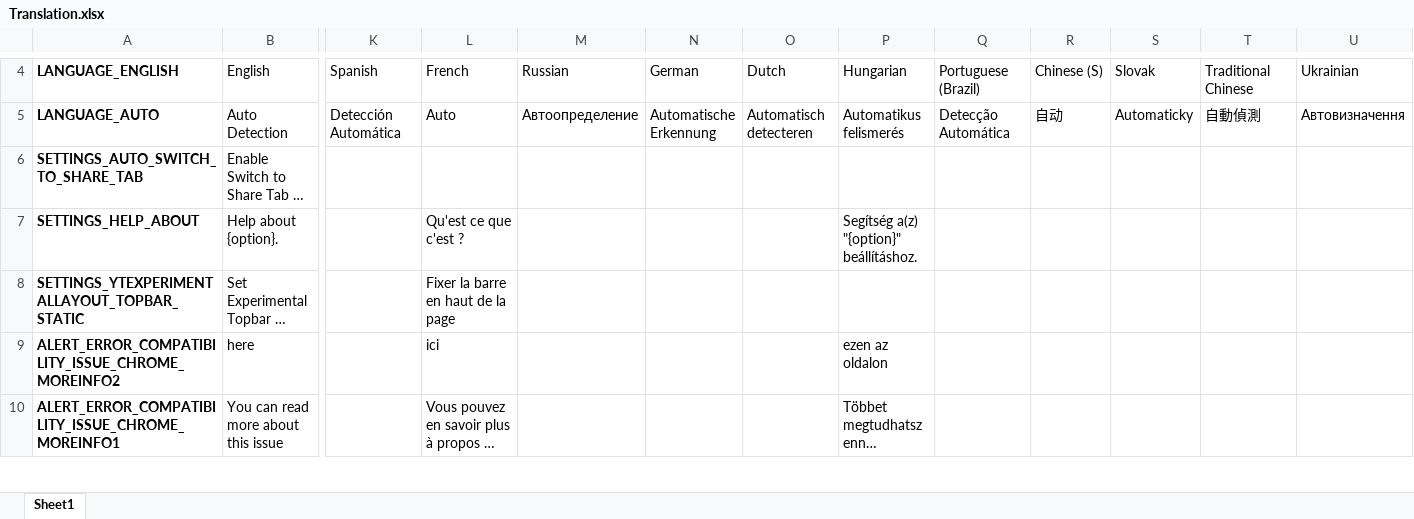
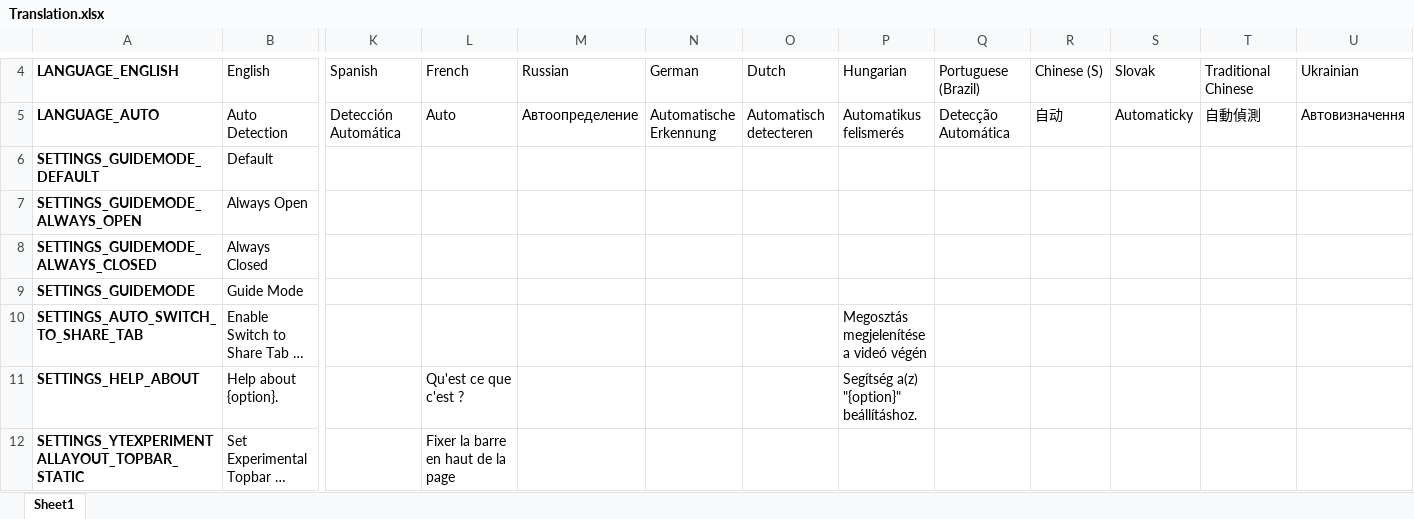
Before and after one commit to YePpHa/YouTubeCenter, an Excel workbook: Translation.xlsx, sheet Sheet1, drawn as a sheet; only a part is shown, gaps mark what is left out; the shorter side is filled out with more unchanged rows; long unchanged cells end in …; values as stored, in another font and other column widths than the file's, no borders; conditional formats not drawn; addresses are those after the commit; rows hold the shown columns only; the diff names each change by its address in the sheet, - before the commit and + after, or states it on an @@ line.

Commit message:
Added option to always have the guide visible.

```diff
--- a/Translation.xlsx (sheet Sheet1)
+++ b/Translation.xlsx (sheet Sheet1)
+row 6: SETTINGS_GUIDEMODE_DEFAULT | Default
+row 7: SETTINGS_GUIDEMODE_ALWAYS_OPEN | Always Open
+row 8: SETTINGS_GUIDEMODE_ALWAYS_CLOSED | Always Closed
+row 9: SETTINGS_GUIDEMODE | Guide Mode
-P10: (empty)
+P10: Megosztás megjelenítése a videó végén
```
Also changed, not shown: 4 other files.
